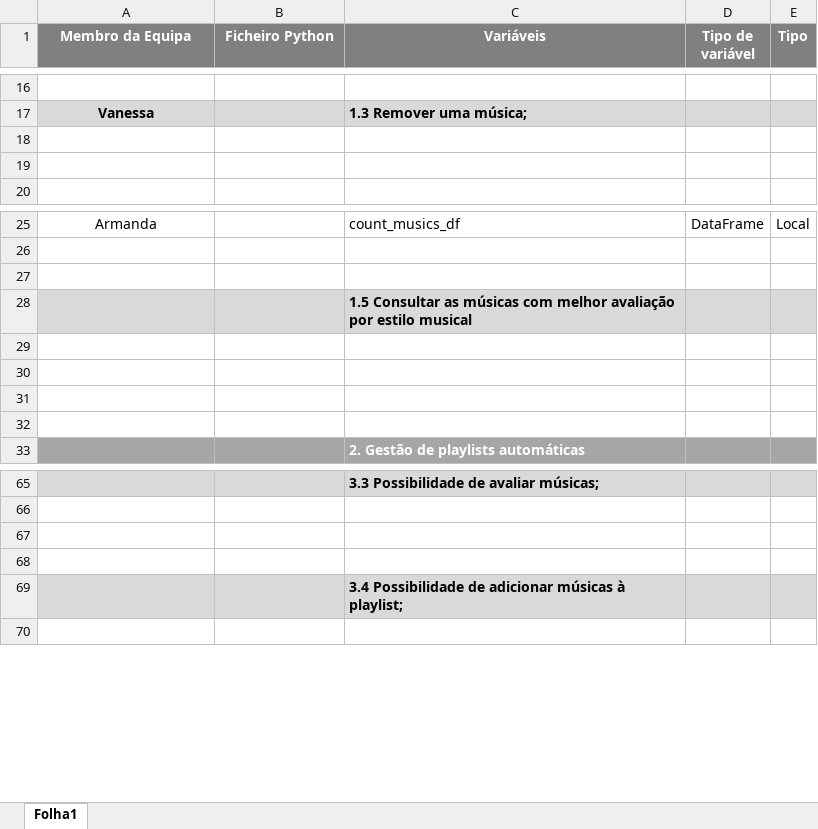
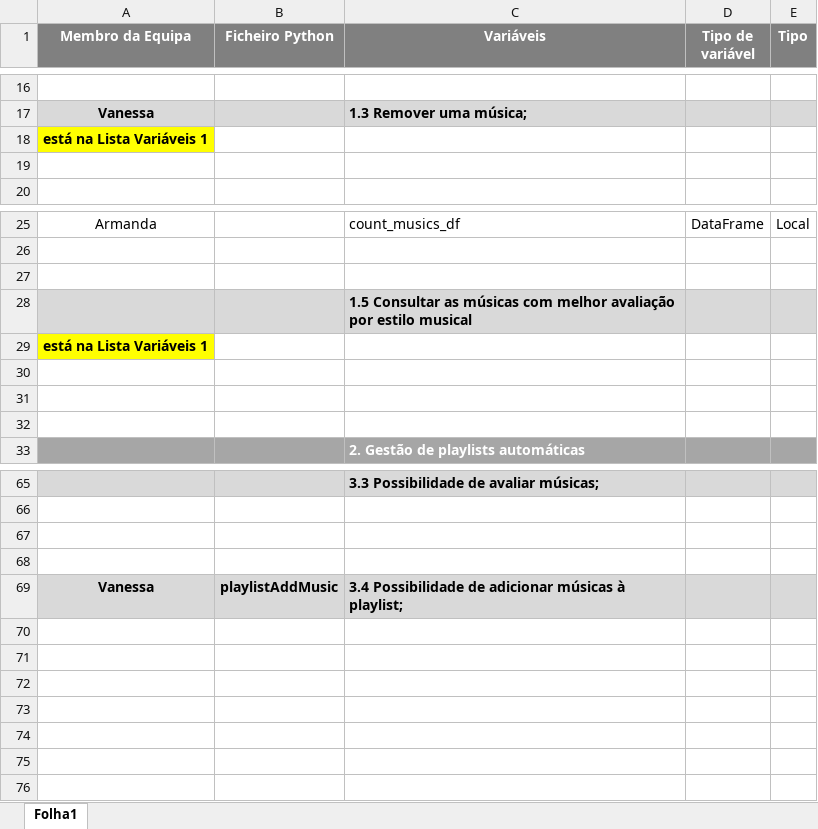
Before and after one commit to Kassia-Guimaraes/Algorithmics-Group, an Excel workbook: data/ListaVariáveis.xlsx, sheet Folha1, drawn as a sheet; only a part is shown, gaps mark what is left out; values as stored, in another font and other column widths than the file's, no borders; addresses are those after the commit; the diff names each change by its address in the sheet, - before the commit and + after, or states it on an @@ line.

```diff
--- a/data/ListaVariáveis.xlsx (sheet Folha1)
+++ b/data/ListaVariáveis.xlsx (sheet Folha1)
-A18 (Membro da Equipa): (empty)
+A18 (Membro da Equipa): está na Lista Variáveis 1
-A18 fill: none
+A18 fill: #FFFF00
-A29 (Membro da Equipa): (empty)
+A29 (Membro da Equipa): está na Lista Variáveis 1
-A29 fill: none
+A29 fill: #FFFF00
+row 69: Vanessa | playlistAddMusic | 3.4 Possibilidade de adicionar músicas à playlist;
-A70:E70 fill: #D9D9D9
+A70:E70 fill: none
-C70 (Variáveis): 3.4 Possibilidade de adicionar músicas à playlist;
+C70 (Variáveis): (empty)
+row 71: (empty)
+row 72: (empty)
+row 73: (empty)
+row 74: (empty)
+row 75: (empty)
```
Also changed, not shown: 3 other files.
